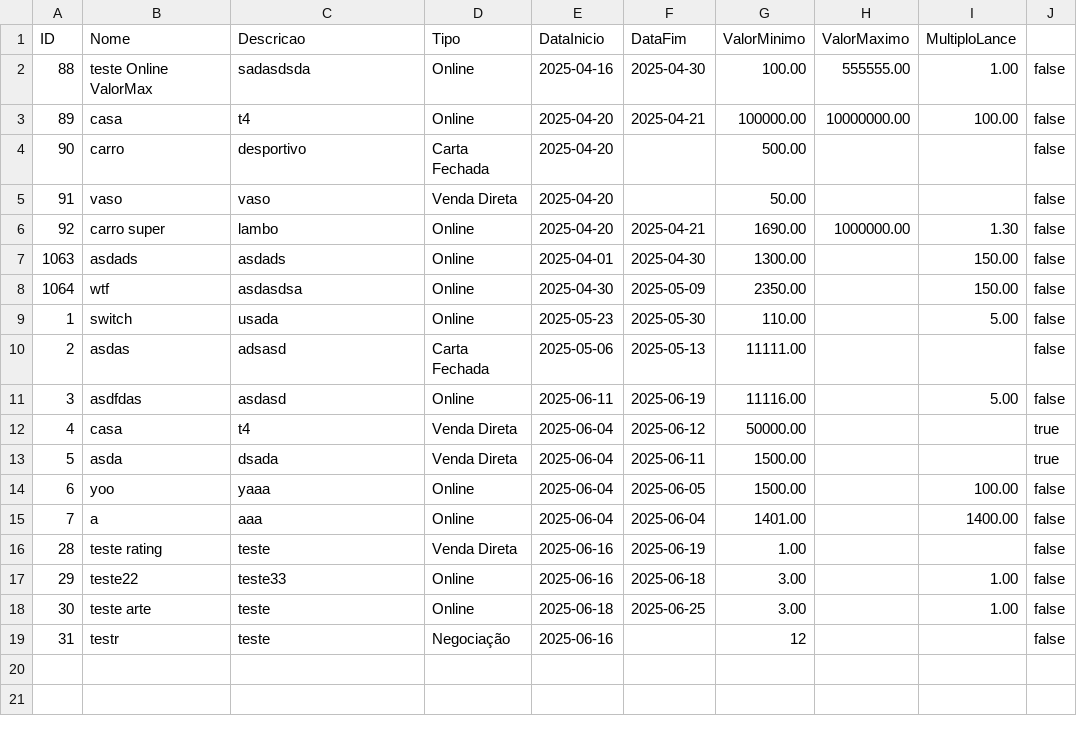
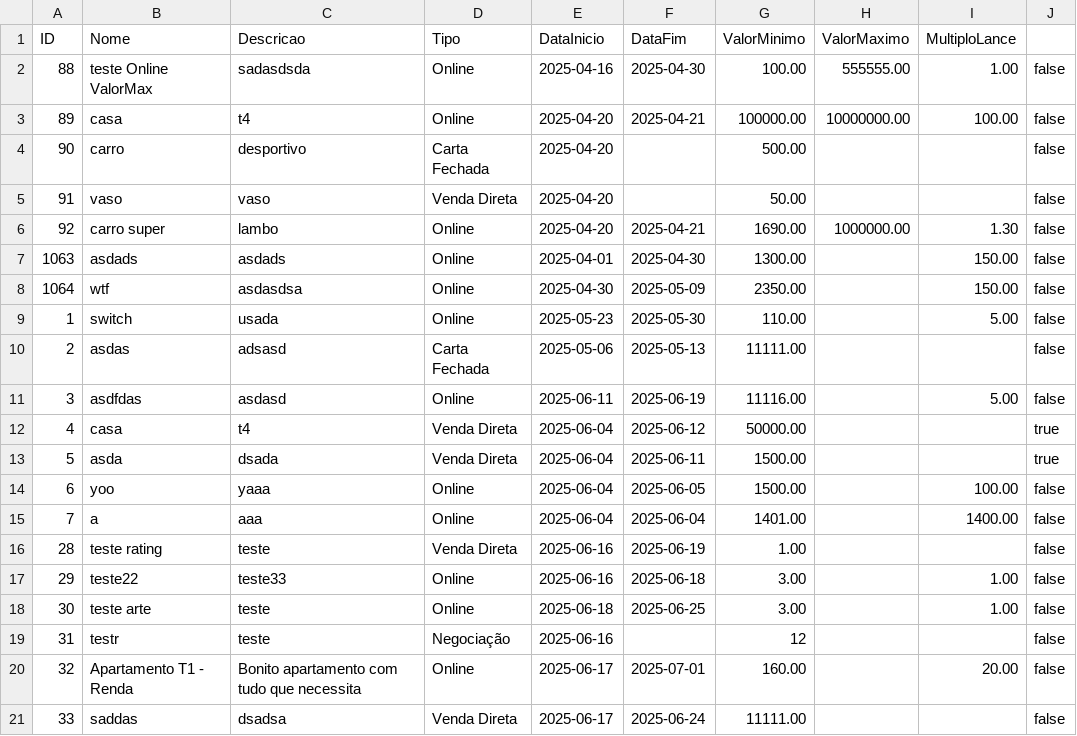
Before and after one commit to pedropinto25/LP2, a CSV file: LP2/src/main/java/com/lp2/lp2/Util/leilao.csv, drawn as a sheet.

```diff
--- a/LP2/src/main/java/com/lp2/lp2/Util/leilao.csv
+++ b/LP2/src/main/java/com/lp2/lp2/Util/leilao.csv
@@ -19 +19,3 @@ ID,Nome,Descricao,Tipo,DataInicio,DataFim,ValorMinimo,ValorMaximo,MultiploLance
 31,testr,teste,Negociação,2025-06-16,,12,,,false
+32,Apartamento T1 - Renda,Bonito apartamento com tudo que necessita,Online,2025-06-17,2025-07-01,160.00,,20.00,false
+33,saddas,dsadsa,Venda Direta,2025-06-17,2025-06-24,11111.00,,,false
```
Also changed, not shown: 2 other files.
